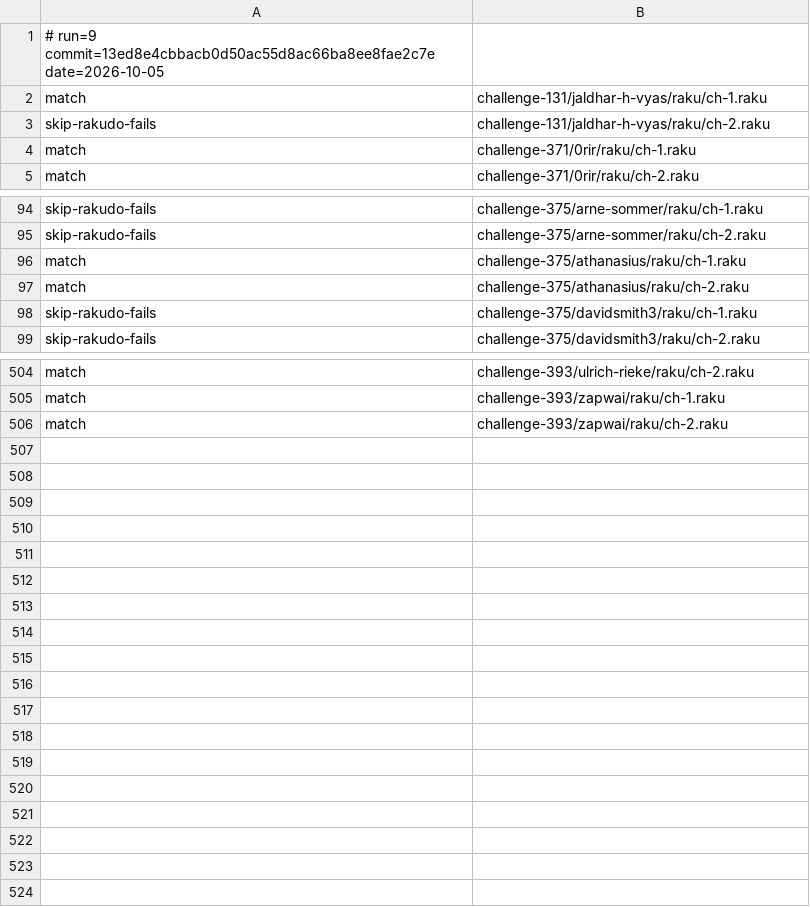
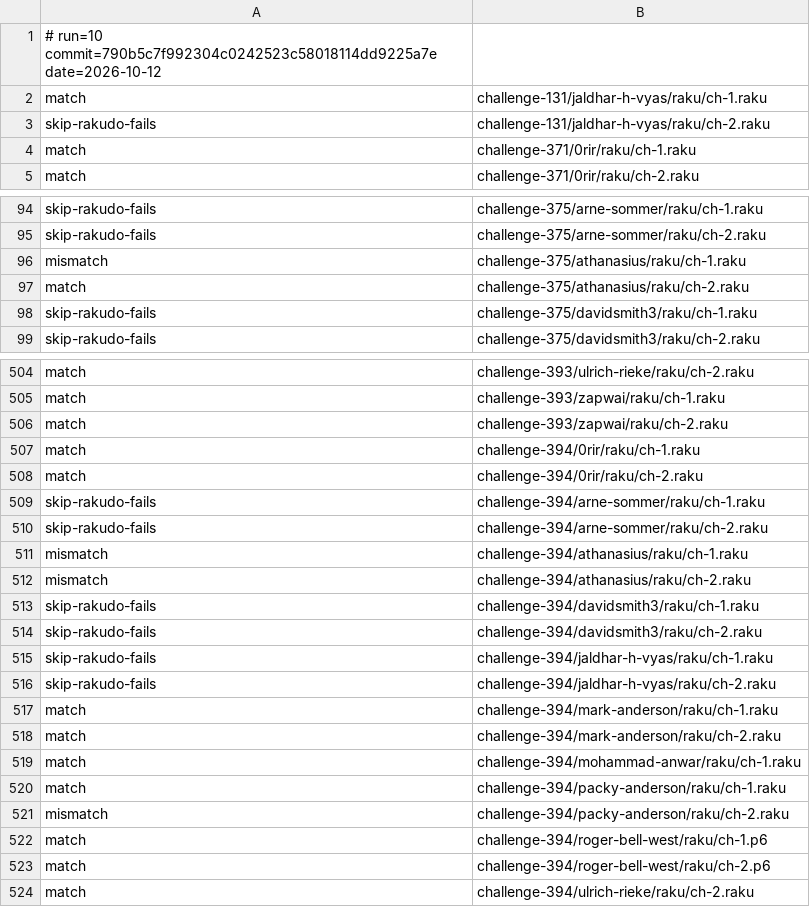
Before and after one commit to ash/raku-eye, a TSV file: state/pwc-state.tsv, drawn as a sheet; only a part is shown, gaps mark what is left out; the diff covers the shown part only.

```diff
--- a/state/pwc-state.tsv
+++ b/state/pwc-state.tsv
@@ -1,2 +1,2 @@
-# run=9 commit=13ed8e4cbbacb0d50ac55d8ac66ba8ee8fae2c7e date=2026-10-05
+# run=10 commit=790b5c7f992304c0242523c58018114dd9225a7e date=2026-10-12
 match	challenge-131/jaldhar-h-vyas/raku/ch-1.raku
@@ -95,3 +95,3 @@ skip-rakudo-fails	challenge-375/arne-sommer/raku/ch-1.raku
 skip-rakudo-fails	challenge-375/arne-sommer/raku/ch-2.raku
-match	challenge-375/athanasius/raku/ch-1.raku
+mismatch	challenge-375/athanasius/raku/ch-1.raku
 match	challenge-375/athanasius/raku/ch-2.raku
@@ -506 +506,19 @@ match	challenge-393/zapwai/raku/ch-1.raku
 match	challenge-393/zapwai/raku/ch-2.raku
+match	challenge-394/0rir/raku/ch-1.raku
+match	challenge-394/0rir/raku/ch-2.raku
+skip-rakudo-fails	challenge-394/arne-sommer/raku/ch-1.raku
+skip-rakudo-fails	challenge-394/arne-sommer/raku/ch-2.raku
+mismatch	challenge-394/athanasius/raku/ch-1.raku
+mismatch	challenge-394/athanasius/raku/ch-2.raku
+skip-rakudo-fails	challenge-394/davidsmith3/raku/ch-1.raku
+skip-rakudo-fails	challenge-394/davidsmith3/raku/ch-2.raku
+skip-rakudo-fails	challenge-394/jaldhar-h-vyas/raku/ch-1.raku
+skip-rakudo-fails	challenge-394/jaldhar-h-vyas/raku/ch-2.raku
+match	challenge-394/mark-anderson/raku/ch-1.raku
+match	challenge-394/mark-anderson/raku/ch-2.raku
+match	challenge-394/mohammad-anwar/raku/ch-1.raku
+match	challenge-394/packy-anderson/raku/ch-1.raku
+mismatch	challenge-394/packy-anderson/raku/ch-2.raku
+match	challenge-394/roger-bell-west/raku/ch-1.p6
+match	challenge-394/roger-bell-west/raku/ch-2.p6
+match	challenge-394/ulrich-rieke/raku/ch-2.raku
```
Also changed, not shown: 1 edited cell elsewhere in this file, data/bench-history.tsv, data/corpus-history.tsv, 10 other files.
